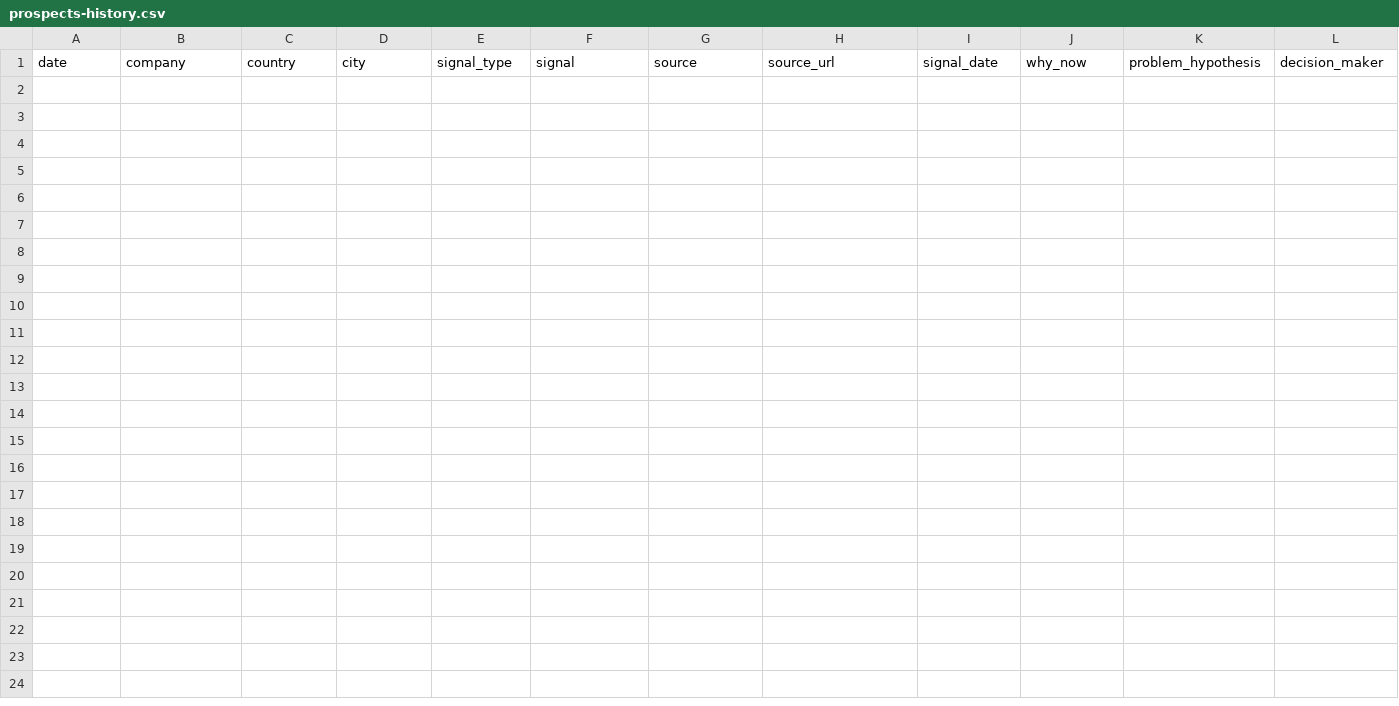
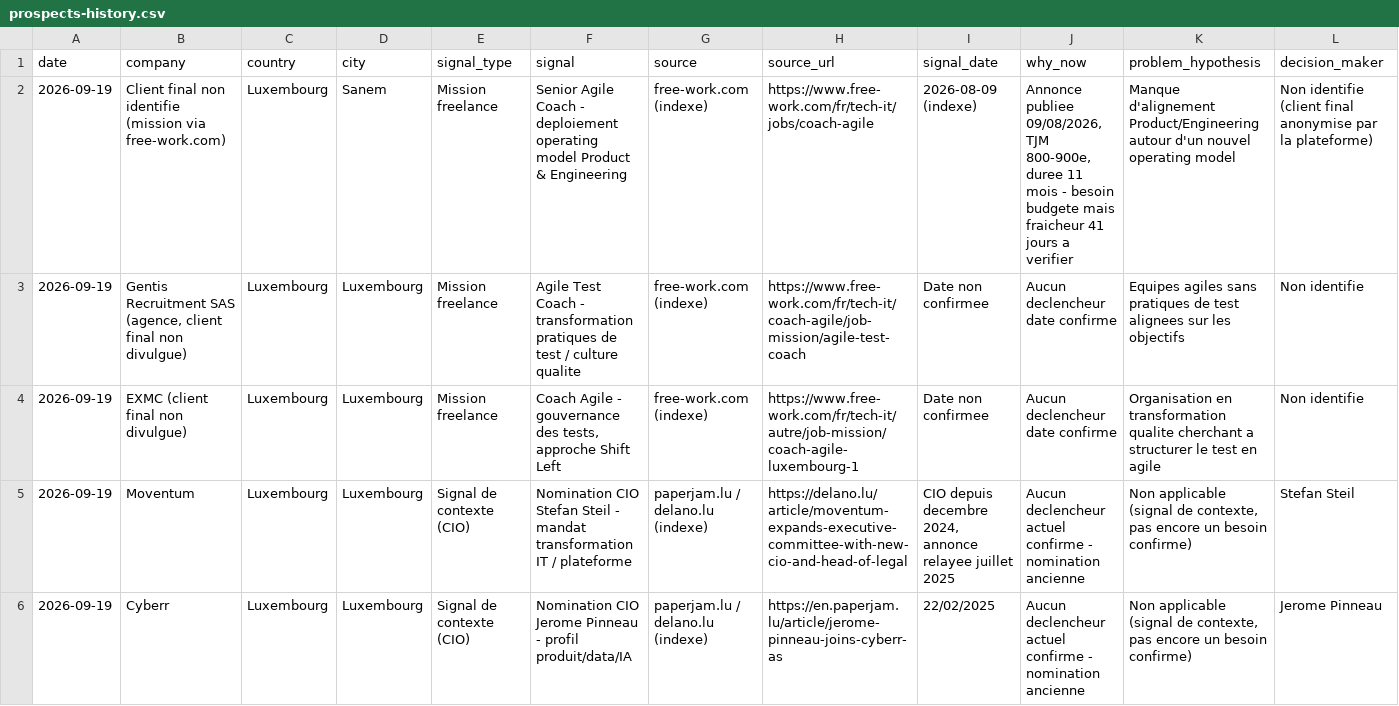
Before and after one commit to salimgomri/aigileBusinessHunter, a CSV file: prospects-history.csv, drawn as a sheet; only a part is shown; rows hold the shown columns only; the diff names each change by its address in the sheet, - before the commit and + after, or states it on an @@ line.

```diff
--- a/prospects-history.csv
+++ b/prospects-history.csv
+row 2: 2026-09-19 | Client final non identifie (mission via free-work.com) | Luxembourg | Sanem | Mission freelance | Senior Agile Coach - deploiement operating model Product & Engineering | free-work.com (indexe) | https://www.free-work.com/fr/tech-it/jobs/coach-agile | 2026-08-09 (indexe) | Annonce publiee 09/08/2026, TJM 800-900e, duree 11 mois - besoin budgete mais fraicheur 41 jours a verifier | Manque d'alignement Product/Engineering autour d'un nouvel operating model | Non identifie (client final anonymise par la plateforme)
+row 3: 2026-09-19 | Gentis Recruitment SAS (agence, client final non divulgue) | Luxembourg | Luxembourg | Mission freelance | Agile Test Coach - transformation pratiques de test / culture qualite | free-work.com (indexe) | https://www.free-work.com/fr/tech-it/coach-agile/job-mission/agile-test-coach | Date non confirmee | Aucun declencheur date confirme | Equipes agiles sans pratiques de test alignees sur les objectifs | Non identifie
+row 4: 2026-09-19 | EXMC (client final non divulgue) | Luxembourg | Luxembourg | Mission freelance | Coach Agile - gouvernance des tests, approche Shift Left | free-work.com (indexe) | https://www.free-work.com/fr/tech-it/autre/job-mission/coach-agile-luxembourg-1 | Date non confirmee | Aucun declencheur date confirme | Organisation en transformation qualite cherchant a structurer le test en agile | Non identifie
+row 5: 2026-09-19 | Moventum | Luxembourg | Luxembourg | Signal de contexte (CIO) | Nomination CIO Stefan Steil - mandat transformation IT / plateforme | paperjam.lu / delano.lu (indexe) | https://delano.lu/article/moventum-expands-executive-committee-with-new-cio-and-head-of-legal | CIO depuis decembre 2024, annonce relayee juillet 2025 | Aucun declencheur actuel confirme - nomination ancienne | Non applicable (signal de contexte, pas encore un besoin confirme) | Stefan Steil
+row 6: 2026-09-19 | Cyberr | Luxembourg | Luxembourg | Signal de contexte (CIO) | Nomination CIO Jerome Pinneau - profil produit/data/IA | paperjam.lu / delano.lu (indexe) | https://en.paperjam.lu/article/jerome-pinneau-joins-cyberr-as | 22/02/2025 | Aucun declencheur actuel confirme - nomination ancienne | Non applicable (signal de contexte, pas encore un besoin confirme) | Jerome Pinneau
```
Also changed, not shown: 1 other file.
